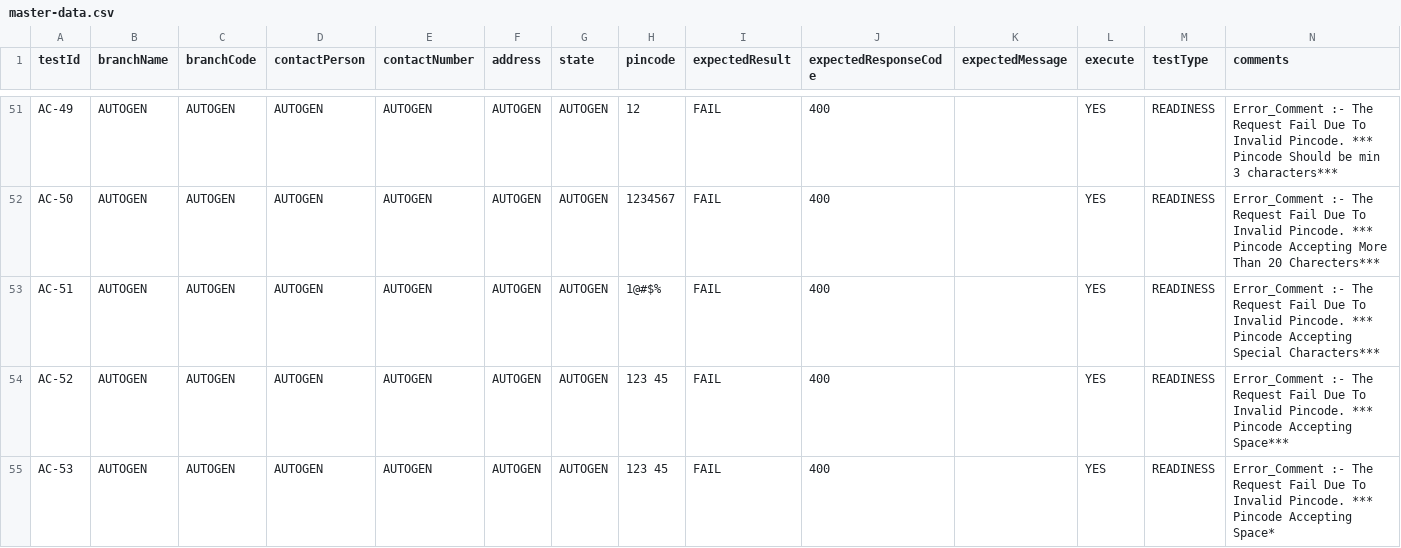
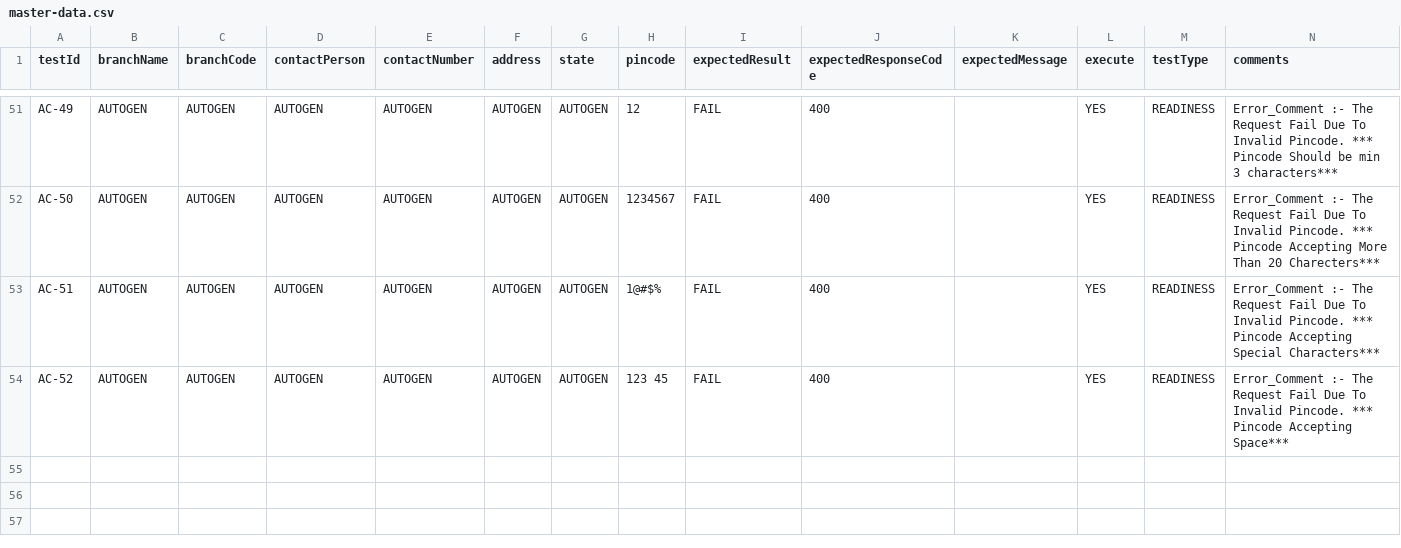
Before and after one commit to mean-developer/Test-Automation, a CSV file: Axon/Add-Branch/data/master-data.csv, drawn as a sheet; only a part is shown, gaps mark what is left out; the diff names each change by its address in the sheet, - before the commit and + after, or states it on an @@ line.

Commit message:
addreport

```diff
--- a/Axon/Add-Branch/data/master-data.csv
+++ b/Axon/Add-Branch/data/master-data.csv
-row 55: AC-53 | AUTOGEN | AUTOGEN | AUTOGEN | AUTOGEN | AUTOGEN | AUTOGEN | 123 45 | FAIL | 400 |  | YES | READINESS | Error_Comment :- The Request Fail Due To Invalid Pincode. *** Pincode Accepting Space*
```
Also changed, not shown: 3 other files.
